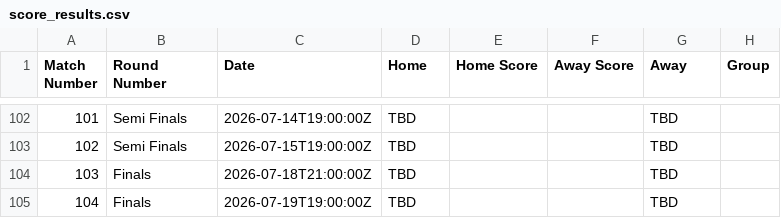
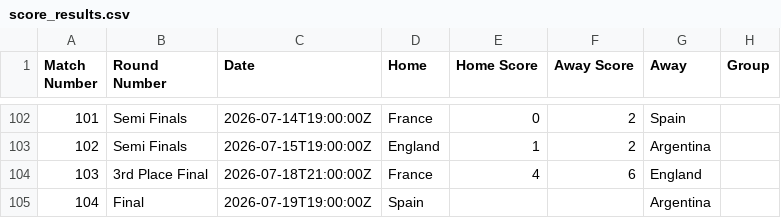
Before and after one commit to slittlefair/football-predictions, a CSV file: data/score_results.csv, drawn as a sheet; only a part is shown, gaps mark what is left out; the diff covers the shown part only.

Commit message:
Post endpoint for entering scores (#14)

```diff
--- a/data/score_results.csv
+++ b/data/score_results.csv
@@ -102,4 +102,4 @@ Match Number,Round Number,Date,Home,Home Score,Away Score,Away,Group
-101,Semi Finals,2026-07-14T19:00:00Z,TBD,,,TBD,
-102,Semi Finals,2026-07-15T19:00:00Z,TBD,,,TBD,
-103,Finals,2026-07-18T21:00:00Z,TBD,,,TBD,
-104,Finals,2026-07-19T19:00:00Z,TBD,,,TBD,
+101,Semi Finals,2026-07-14T19:00:00Z,France,0,2,Spain,
+102,Semi Finals,2026-07-15T19:00:00Z,England,1,2,Argentina,
+103,3rd Place Final,2026-07-18T21:00:00Z,France,4,6,England,
+104,Final,2026-07-19T19:00:00Z,Spain,,,Argentina,
```
Also changed, not shown: 68 edited cells elsewhere in this file, 33 other files.
